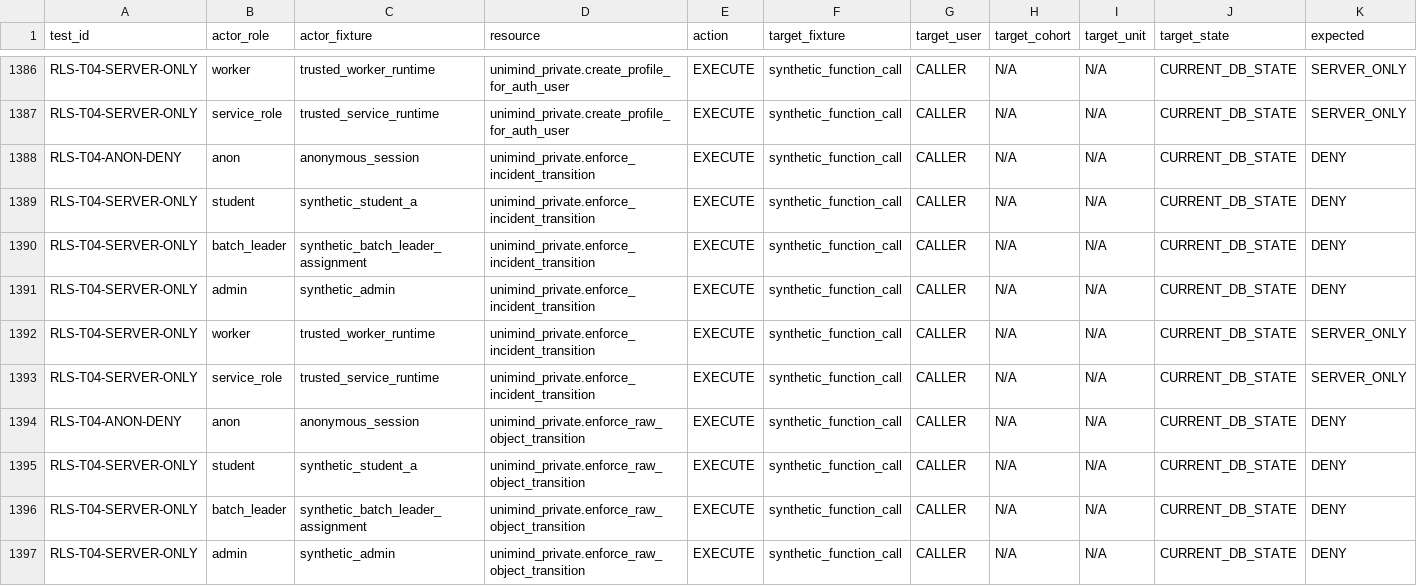
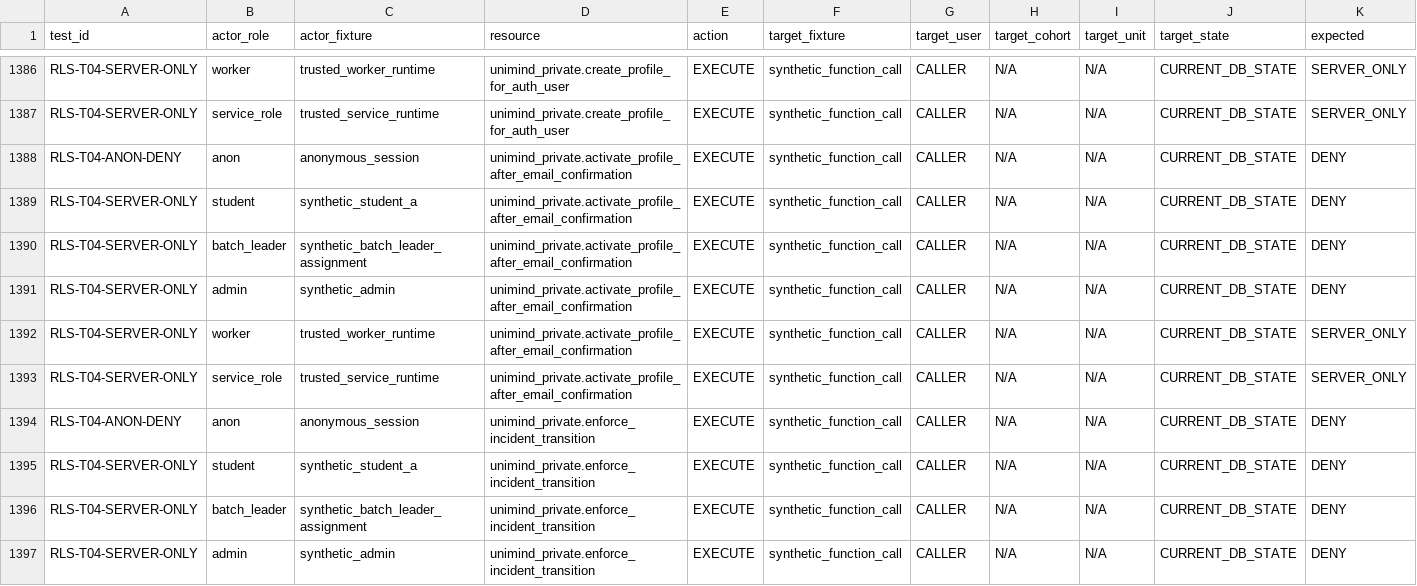
Before and after one commit to unimind989-sys/UniMind-Project, a CSV file: docs/security/rls-matrix.csv, drawn as a sheet; only a part is shown, gaps mark what is left out; the shorter side is filled out with more unchanged rows; rows hold the shown columns only; the diff names each change by its address in the sheet, - before the commit and + after, or states it on an @@ line.

```diff
--- a/docs/security/rls-matrix.csv
+++ b/docs/security/rls-matrix.csv
+row 1388: RLS-T04-ANON-DENY | anon | anonymous_session | unimind_private.activate_profile_after_email_confirmation | EXECUTE | synthetic_function_call | CALLER | N/A | N/A | CURRENT_DB_STATE | DENY
+row 1389: RLS-T04-SERVER-ONLY | student | synthetic_student_a | unimind_private.activate_profile_after_email_confirmation | EXECUTE | synthetic_function_call | CALLER | N/A | N/A | CURRENT_DB_STATE | DENY
+row 1390: RLS-T04-SERVER-ONLY | batch_leader | synthetic_batch_leader_assignment | unimind_private.activate_profile_after_email_confirmation | EXECUTE | synthetic_function_call | CALLER | N/A | N/A | CURRENT_DB_STATE | DENY
+row 1391: RLS-T04-SERVER-ONLY | admin | synthetic_admin | unimind_private.activate_profile_after_email_confirmation | EXECUTE | synthetic_function_call | CALLER | N/A | N/A | CURRENT_DB_STATE | DENY
+row 1392: RLS-T04-SERVER-ONLY | worker | trusted_worker_runtime | unimind_private.activate_profile_after_email_confirmation | EXECUTE | synthetic_function_call | CALLER | N/A | N/A | CURRENT_DB_STATE | SERVER_ONLY
+row 1393: RLS-T04-SERVER-ONLY | service_role | trusted_service_runtime | unimind_private.activate_profile_after_email_confirmation | EXECUTE | synthetic_function_call | CALLER | N/A | N/A | CURRENT_DB_STATE | SERVER_ONLY
```
Also changed, not shown: 59 other files.
